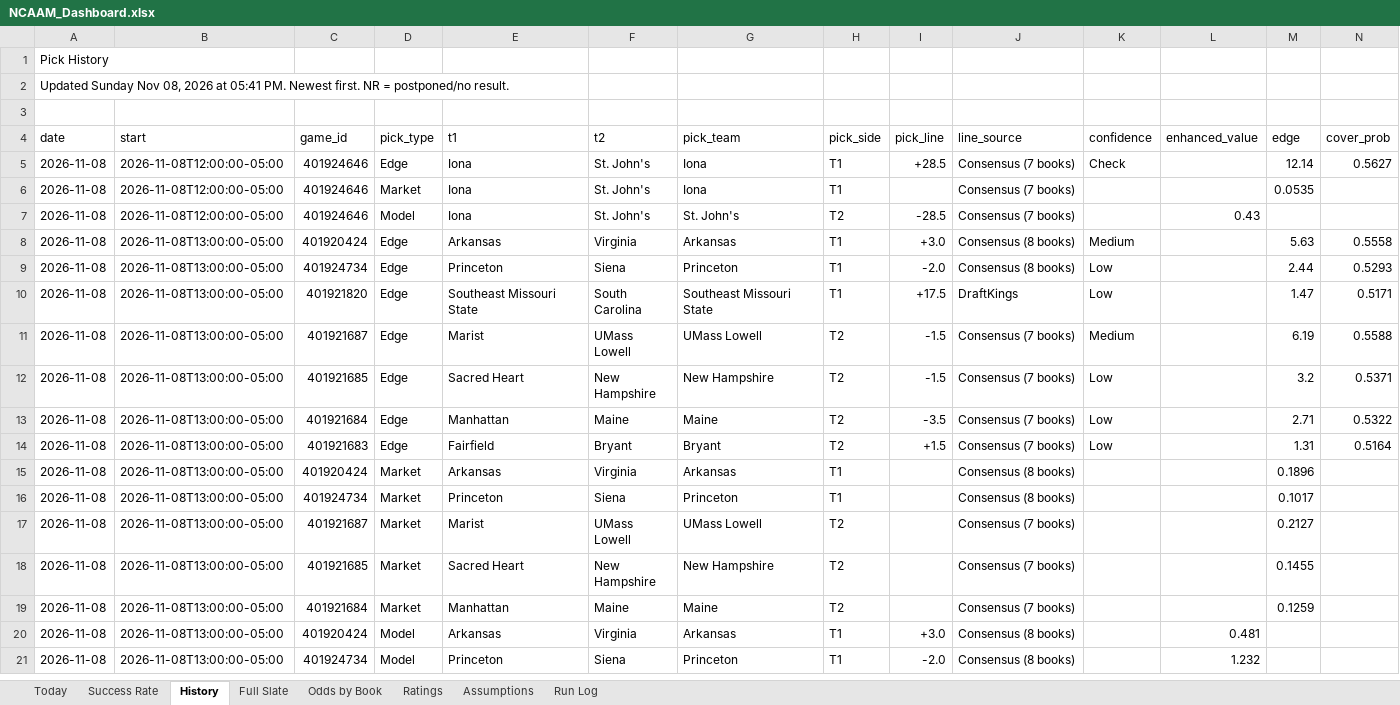
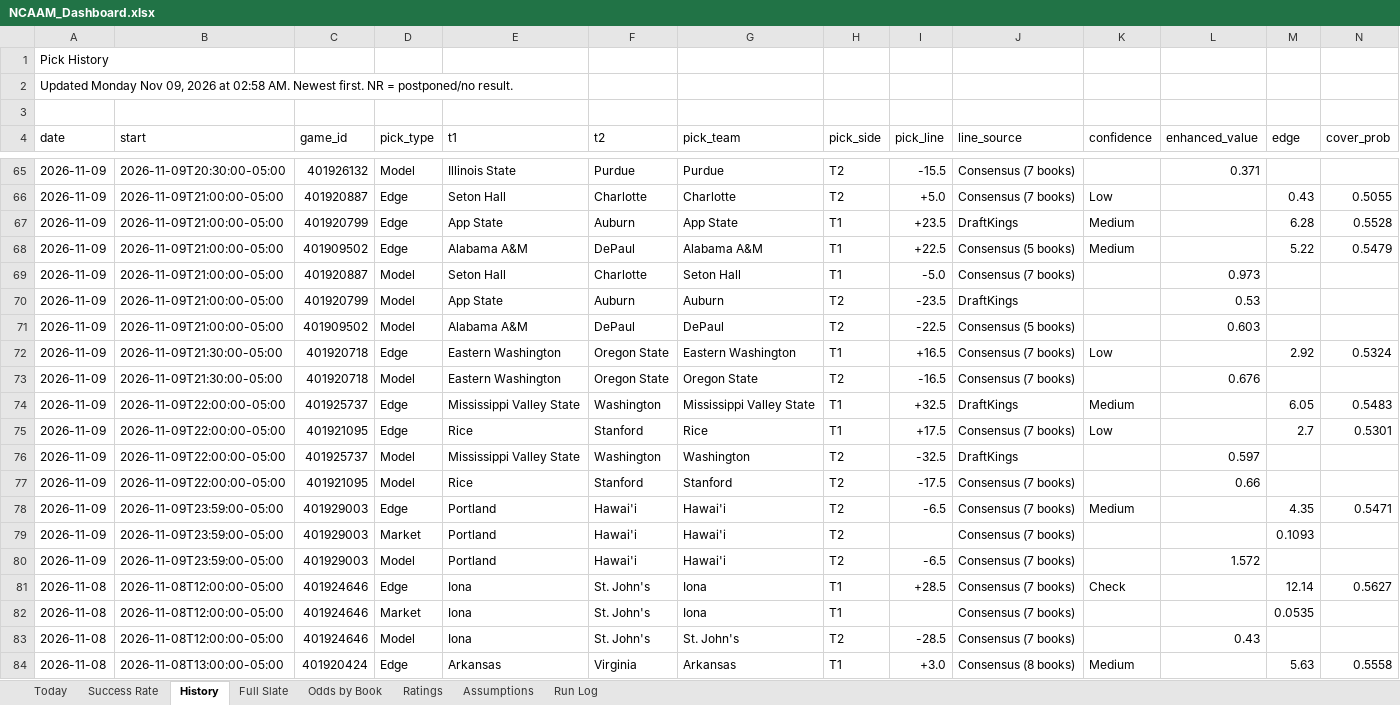
Before and after one commit to coltenmorris/ncaam-model, an Excel workbook: docs/NCAAM_Dashboard.xlsx, sheet History, drawn as a sheet; only a part is shown, gaps mark what is left out; the shorter side is filled out with more unchanged rows; values as stored, in another font and other column widths than the file's, no cell formats; rows hold the shown columns only; the diff covers the shown part only; the diff names each change by its address in the sheet, - before the commit and + after, or states it on an @@ line.

```diff
--- a/docs/NCAAM_Dashboard.xlsx (sheet History)
+++ b/docs/NCAAM_Dashboard.xlsx (sheet History)
-A2 (date): Updated Sunday Nov 08, 2026 at 05:41 PM. Newest first.…
+A2 (date): Updated Monday Nov 09, 2026 at 02:58 AM. Newest first.…
+row 65: 2026-11-09 | 2026-11-09T20:30:00-05:00 | 401926132 | Model | Illinois State | Purdue | Purdue | T2 | -15.5 | Consensus (7 books) |  | 0.371
+row 66: 2026-11-09 | 2026-11-09T21:00:00-05:00 | 401920887 | Edge | Seton Hall | Charlotte | Charlotte | T2 | +5.0 | Consensus (7 books) | Low |  | 0.43 | 0.5055
+row 67: 2026-11-09 | 2026-11-09T21:00:00-05:00 | 401920799 | Edge | App State | Auburn | App State | T1 | +23.5 | DraftKings | Medium |  | 6.28 | 0.5528
+row 68: 2026-11-09 | 2026-11-09T21:00:00-05:00 | 401909502 | Edge | Alabama A&M | DePaul | Alabama A&M | T1 | +22.5 | Consensus (5 books) | Medium |  | 5.22 | 0.5479
+row 69: 2026-11-09 | 2026-11-09T21:00:00-05:00 | 401920887 | Model | Seton Hall | Charlotte | Seton Hall | T1 | -5.0 | Consensus (7 books) |  | 0.973
+row 70: 2026-11-09 | 2026-11-09T21:00:00-05:00 | 401920799 | Model | App State | Auburn | Auburn | T2 | -23.5 | DraftKings |  | 0.53
+row 71: 2026-11-09 | 2026-11-09T21:00:00-05:00 | 401909502 | Model | Alabama A&M | DePaul | DePaul | T2 | -22.5 | Consensus (5 books) |  | 0.603
+row 72: 2026-11-09 | 2026-11-09T21:30:00-05:00 | 401920718 | Edge | Eastern Washington | Oregon State | Eastern Washington | T1 | +16.5 | Consensus (7 books) | Low |  | 2.92 | 0.5324
+row 73: 2026-11-09 | 2026-11-09T21:30:00-05:00 | 401920718 | Model | Eastern Washington | Oregon State | Oregon State | T2 | -16.5 | Consensus (7 books) |  | 0.676
+row 74: 2026-11-09 | 2026-11-09T22:00:00-05:00 | 401925737 | Edge | Mississippi Valley State | Washington | Mississippi Valley State | T1 | +32.5 | DraftKings | Medium |  | 6.05 | 0.5483
+row 75: 2026-11-09 | 2026-11-09T22:00:00-05:00 | 401921095 | Edge | Rice | Stanford | Rice | T1 | +17.5 | Consensus (7 books) | Low |  | 2.7 | 0.5301
+row 76: 2026-11-09 | 2026-11-09T22:00:00-05:00 | 401925737 | Model | Mississippi Valley State | Washington | Washington | T2 | -32.5 | DraftKings |  | 0.597
+row 77: 2026-11-09 | 2026-11-09T22:00:00-05:00 | 401921095 | Model | Rice | Stanford | Stanford | T2 | -17.5 | Consensus (7 books) |  | 0.66
+row 78: 2026-11-09 | 2026-11-09T23:59:00-05:00 | 401929003 | Edge | Portland | Hawai'i | Hawai'i | T2 | -6.5 | Consensus (7 books) | Medium |  | 4.35 | 0.5471
+row 79: 2026-11-09 | 2026-11-09T23:59:00-05:00 | 401929003 | Market | Portland | Hawai'i | Hawai'i | T2 |  | Consensus (7 books) |  |  | 0.1093
+row 80: 2026-11-09 | 2026-11-09T23:59:00-05:00 | 401929003 | Model | Portland | Hawai'i | Hawai'i | T2 | -6.5 | Consensus (7 books) |  | 1.572
```
Also changed, not shown: 60 added rows and 126 edited cells elsewhere in this sheet, sheet Odds by Book, sheet Ratings, sheet Full Slate, sheet Today, sheet Success Rate, sheet Run Log, cell formats, 8 other files.
